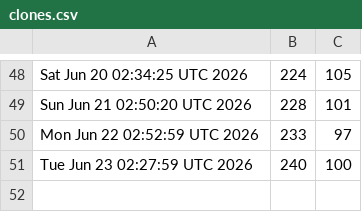
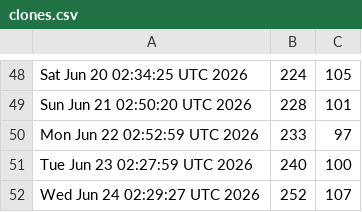
Before and after one commit to akshat-chaturvedi/CATCH, a CSV file: clones.csv, drawn as a sheet; only a part is shown, gaps mark what is left out; the diff names each change by its address in the sheet, - before the commit and + after, or states it on an @@ line.

```diff
--- a/clones.csv
+++ b/clones.csv
+row 52: Wed Jun 24 02:29:27 UTC 2026 | 252 | 107
```
Also changed, not shown: views.csv.
